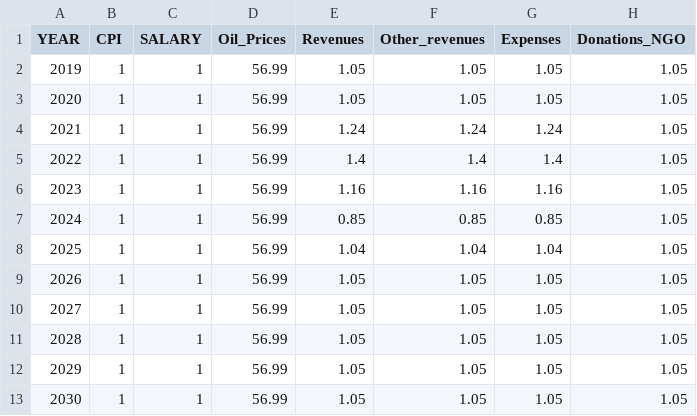
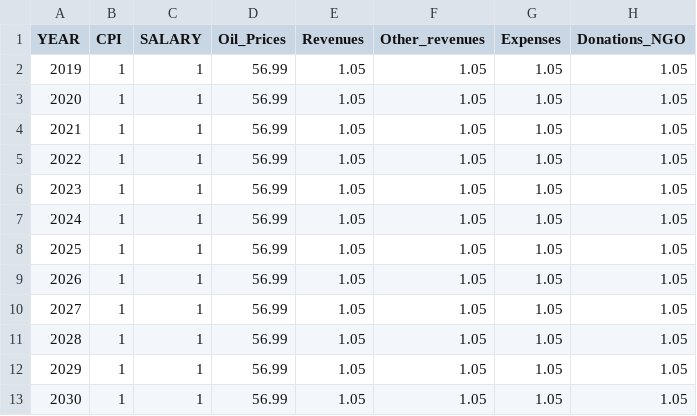
Before and after one commit to Revenue-Academy/Training_Tax_Microsimulation, a CSV file: taxcalc/growfactors_egypt1.csv, drawn as a sheet; only a part is shown; the diff names each change by its address in the sheet, - before the commit and + after, or states it on an @@ line.

```diff
--- a/taxcalc/growfactors_egypt1.csv
+++ b/taxcalc/growfactors_egypt1.csv
-E4 (Revenues): 1.24
+E4 (Revenues): 1.05
-F4 (Other_revenues): 1.24
+F4 (Other_revenues): 1.05
-G4 (Expenses): 1.24
+G4 (Expenses): 1.05
-E5 (Revenues): 1.4
+E5 (Revenues): 1.05
-F5 (Other_revenues): 1.4
+F5 (Other_revenues): 1.05
-G5 (Expenses): 1.4
+G5 (Expenses): 1.05
-E6 (Revenues): 1.16
+E6 (Revenues): 1.05
-F6 (Other_revenues): 1.16
+F6 (Other_revenues): 1.05
-G6 (Expenses): 1.16
+G6 (Expenses): 1.05
-E7 (Revenues): 0.85
+E7 (Revenues): 1.05
-F7 (Other_revenues): 0.85
+F7 (Other_revenues): 1.05
-G7 (Expenses): 0.85
+G7 (Expenses): 1.05
-E8 (Revenues): 1.04
+E8 (Revenues): 1.05
-F8 (Other_revenues): 1.04
+F8 (Other_revenues): 1.05
-G8 (Expenses): 1.04
+G8 (Expenses): 1.05
```
Also changed, not shown: 14 other files.
